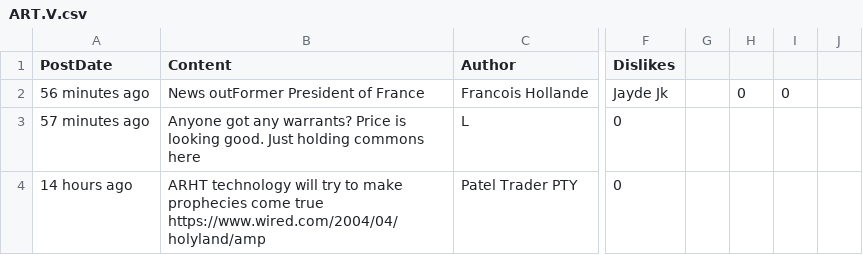
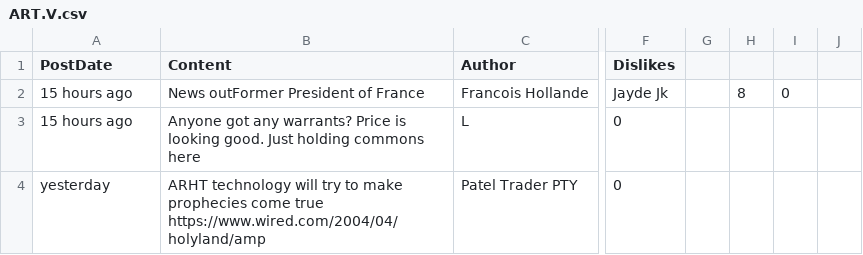
Before and after one commit to dli-invest/conscrap, a CSV file: data/ART.V.csv, drawn as a sheet; only a part is shown, gaps mark what is left out; the diff covers the shown part only; the diff names each change by its address in the sheet, - before the commit and + after, or states it on an @@ line.

```diff
--- a/data/ART.V.csv
+++ b/data/ART.V.csv
-A2 (PostDate): 56 minutes ago
+A2 (PostDate): 15 hours ago
-H2: 0
+H2: 8
-A3 (PostDate): 57 minutes ago
+A3 (PostDate): 15 hours ago
-A4 (PostDate): 14 hours ago
+A4 (PostDate): yesterday
```
Also changed, not shown: 1 added row and 14 edited cells elsewhere in this file, 1 other file.
